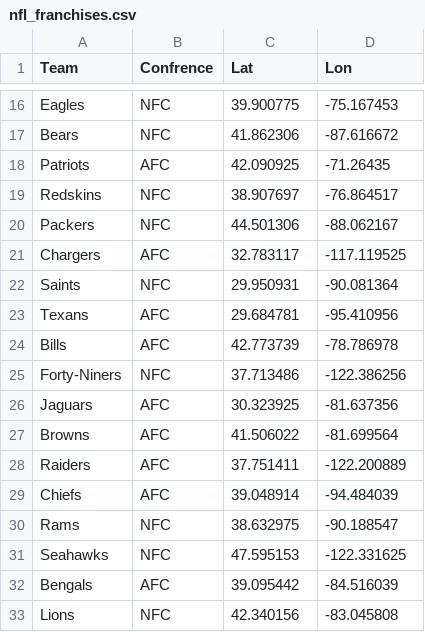
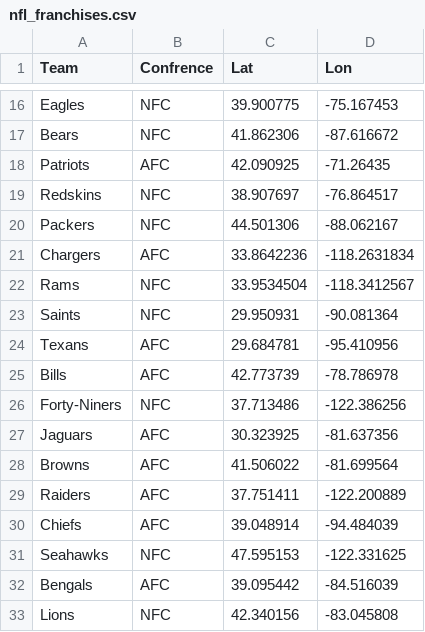
Before and after one commit to eightsixtwo/Leaflet_examples, a CSV file: data/nfl_franchises.csv, drawn as a sheet; only a part is shown, gaps mark what is left out.

```diff
--- a/data/nfl_franchises.csv
+++ b/data/nfl_franchises.csv
@@ -20,3 +20,4 @@ Redskins,NFC,38.907697,-76.864517
 Packers,NFC,44.501306,-88.062167
-Chargers,AFC,32.783117,-117.119525
+Chargers,AFC,33.8642236,-118.2631834
+Rams,NFC,33.9534504,-118.3412567
 Saints,NFC,29.950931,-90.081364
@@ -29,3 +30,2 @@ Raiders,AFC,37.751411,-122.200889
 Chiefs,AFC,39.048914,-94.484039
-Rams,NFC,38.632975,-90.188547
 Seahawks,NFC,47.595153,-122.331625
```
Also changed, not shown: 2 other files.
